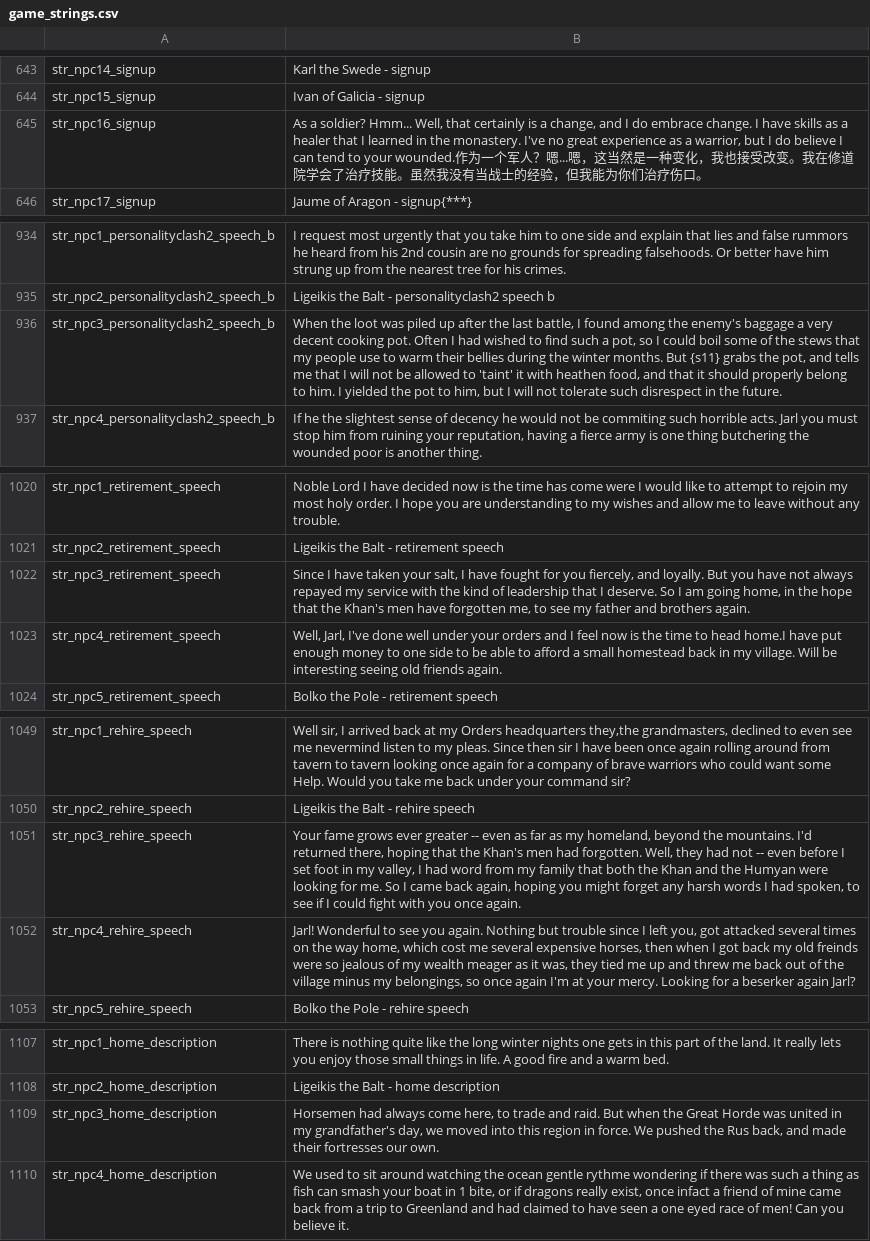
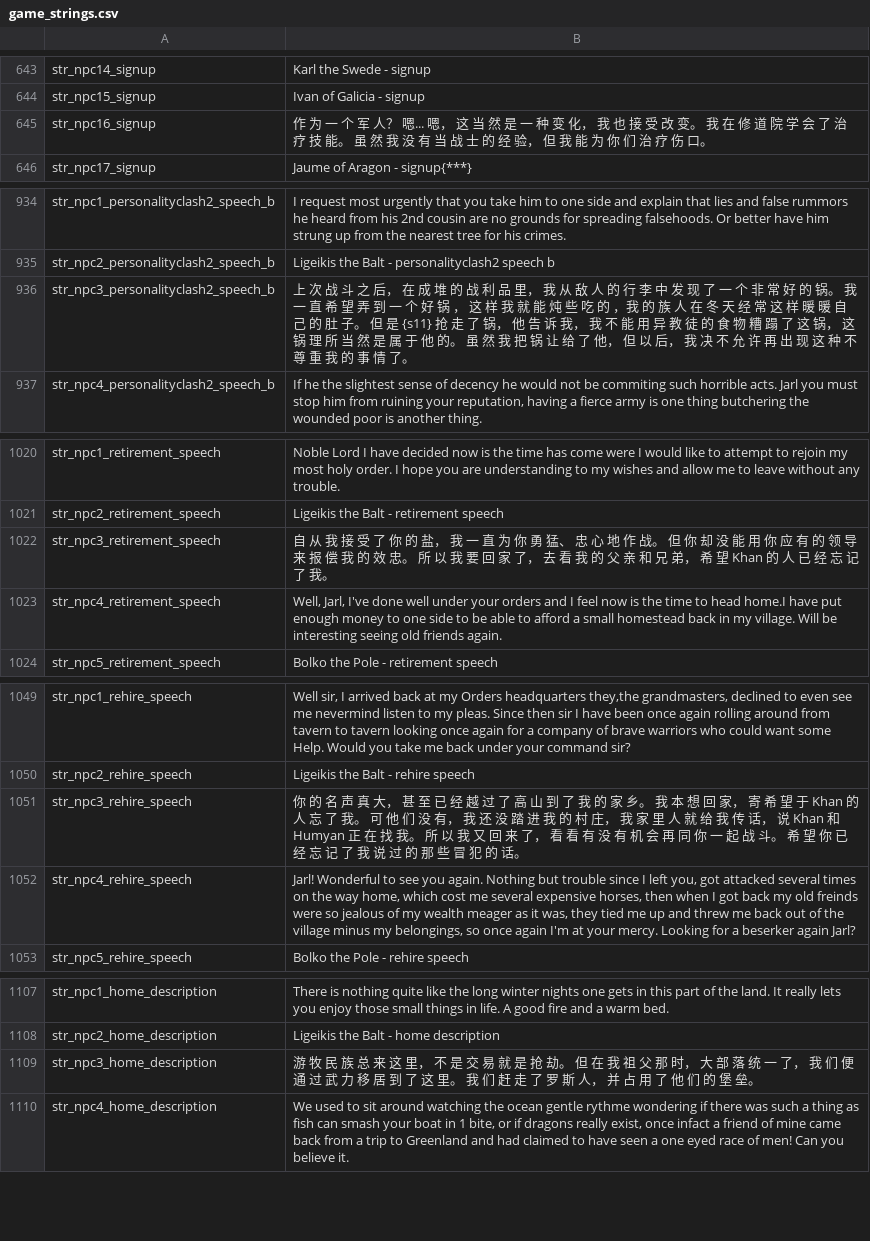
Before and after one commit to zac123456789123/mountblade-ad1257svn-chinese-translation, a CSV file: cns/game_strings.csv, drawn as a sheet; only a part is shown, gaps mark what is left out; the diff covers the shown part only.

```diff
--- a/cns/game_strings.csv
+++ b/cns/game_strings.csv
@@ -644,3 +644,3 @@ str_npc14_signup|Karl the Swede - signup
 str_npc15_signup|Ivan of Galicia - signup
-str_npc16_signup|As a soldier?  Hmm...  Well, that certainly is a change, and I do embrace change.  I have skills as a healer that I learned in the monastery.  I've no great experience as a warrior, but I do believe I can tend to your wounded.作为一个军人？嗯...嗯，这当然是一种变化，我也接受改变。我在修道院学会了治疗技能。虽然我没有当战士的经验，但我能为你们治疗伤口。
+str_npc16_signup|作 为 一 个 军 人？ 嗯... 嗯， 这 当 然 是 一 种 变 化， 我 也 接 受 改 变。 我 在 修 道 院 学 会 了 治 疗 技 能。 虽 然 我 没 有 当 战 士 的 经 验， 但 我 能 为 你 们 治 疗 伤 口。
 str_npc17_signup|Jaume of Aragon - signup{***}
@@ -935,3 +935,3 @@ str_npc1_personalityclash2_speech_b|I request most urgently that you take him to
 str_npc2_personalityclash2_speech_b|Ligeikis the Balt - personalityclash2 speech b
-str_npc3_personalityclash2_speech_b|When the loot was piled up after the last battle, I found among the enemy's baggage a very decent cooking pot. Often I had wished to find such a pot, so I could boil some of the stews that my people use to warm their bellies during the winter months. But {s11} grabs the pot, and tells me that I will not be allowed to 'taint' it with heathen food, and that it should properly belong to him. I yielded the pot to him, but I will not tolerate such disrespect in the future.
+str_npc3_personalityclash2_speech_b|上 次 战 斗 之 后， 在 成 堆 的 战 利 品 里， 我 从 敌 人 的 行 李 中 发 现 了 一 个 非 常 好 的 锅。 我 一 直 希 望 弄 到 一 个 好 锅 ， 这 样 我 就 能 炖 些 吃 的 ，我 的 族 人 在 冬 天 经 常 这 样 暖 暖 自 己 的 肚 子。 但 是 {s11} 抢 走 了 锅， 他 告 诉 我， 我 不 能 用 异 教 徒 的 食 物 糟 蹋 了 这 锅， 这 锅 理 所 当 然 是 属 于 他 的。 虽 然 我 把 锅 让 给 了 他， 但 以 后， 我 决 不 允 许 再 出 现 这 种 不 尊 重 我 的 事 情 了。
 str_npc4_personalityclash2_speech_b|If he the slightest sense of decency he would not be commiting such horrible acts. Jarl you must stop him from ruining your reputation, having a fierce army is one thing butchering the wounded poor is another thing.
@@ -1021,3 +1021,3 @@ str_npc1_retirement_speech|Noble Lord I have decided now is the time has come we
 str_npc2_retirement_speech|Ligeikis the Balt - retirement speech
-str_npc3_retirement_speech|Since I have taken your salt, I have fought for you fiercely, and loyally. But you have not always repayed my service with the kind of leadership that I deserve. So I am going home, in the hope that the Khan's men have forgotten me, to see my father and brothers again.
+str_npc3_retirement_speech|自 从 我 接 受 了 你 的 盐， 我 一 直 为 你 勇 猛、 忠 心 地 作 战。 但 你 却 没 能 用 你 应 有 的 领 导 来 报 偿 我 的 效 忠。 所 以 我 要 回 家 了， 去 看 我 的 父 亲 和 兄 弟， 希 望 Khan 的 人 已 经 忘 记 了 我。
 str_npc4_retirement_speech|Well, Jarl, I've done well under your orders and I feel now is the time to head home.I have put enough money to one side to be able to afford a small homestead back in my village. Will be interesting seeing old friends again.
@@ -1050,3 +1050,3 @@ str_npc1_rehire_speech|Well sir, I arrived back at my Orders headquarters they,t
 str_npc2_rehire_speech|Ligeikis the Balt - rehire speech
-str_npc3_rehire_speech|Your fame grows ever greater -- even as far as my homeland, beyond the mountains. I'd returned there, hoping that the Khan's men had forgotten. Well, they had not -- even before I set foot in my valley, I had word from my family that both the Khan and the Humyan were looking for me. So I came back again, hoping you might forget any harsh words I had spoken, to see if I could fight with you once again.
+str_npc3_rehire_speech|你 的 名 声 真 大， 甚 至 已 经 越 过 了 高 山 到 了 我 的 家 乡。 我 本 想 回 家， 寄 希 望 于 Khan 的 人 忘 了 我。 可 他 们 没 有， 我 还 没 踏 进 我 的 村 庄， 我 家 里 人 就 给 我 传 话， 说 Khan 和 Humyan 正 在 找 我。 所 以 我 又 回 来 了， 看 看 有 没 有 机 会 再 同 你 一 起 战 斗。 希 望 你 已 经 忘 记 了 我 说 过 的 那 些 冒 犯 的 话。
 str_npc4_rehire_speech|Jarl! Wonderful to see you again. Nothing but trouble since I left you, got attacked several times on the way home, which cost me several expensive horses, then when I got back my old freinds were so jealous of my wealth meager as it was, they tied me up and threw me back out of the village minus my belongings, so once again I'm at your mercy. Looking for a beserker again Jarl?
@@ -1108,3 +1108,3 @@ str_npc1_home_description|There is nothing quite like the long winter nights one
 str_npc2_home_description|Ligeikis the Balt - home description
-str_npc3_home_description|Horsemen had always come here, to trade and raid.  But when the Great Horde was united in my grandfather's day, we moved into this region in force. We pushed the Rus back, and made their fortresses our own.
+str_npc3_home_description|游 牧 民 族 总 来 这 里， 不 是 交 易 就 是 抢 劫。 但 在 我 祖 父 那 时， 大 部 落 统 一 了， 我 们 便 通 过 武 力 移 居 到 了 这 里。 我 们 赶 走 了 罗 斯 人， 并 占 用 了 他 们 的 堡 垒。
 str_npc4_home_description|We used to sit around watching the ocean gentle rythme wondering if there was such a thing as fish can smash your boat in 1 bite, or if dragons really exist, once infact a friend of mine came back from a trip to Greenland and had claimed to have seen a one eyed race of men!  Can you believe it.
```
Also changed, not shown: 21 edited cells elsewhere in this file.
